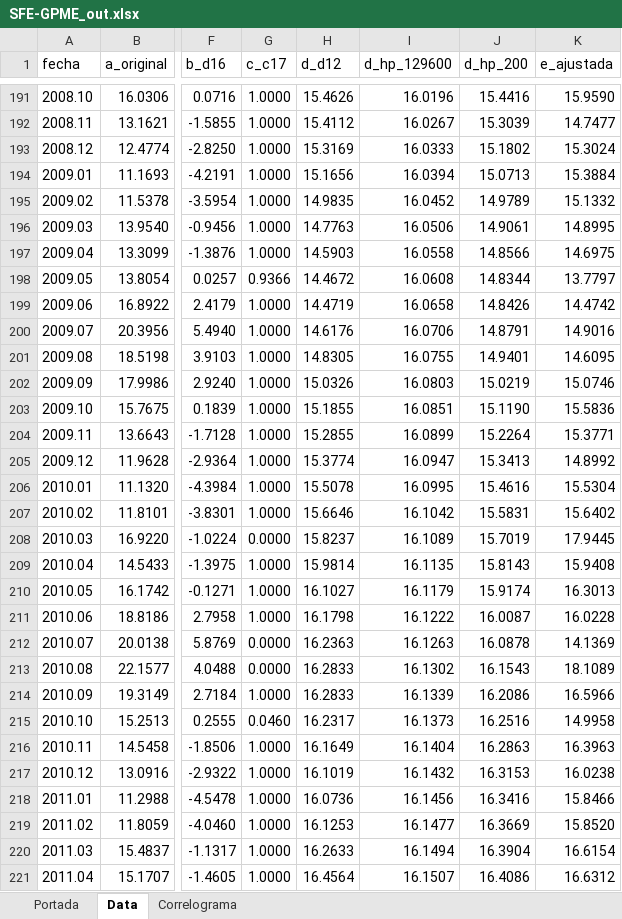
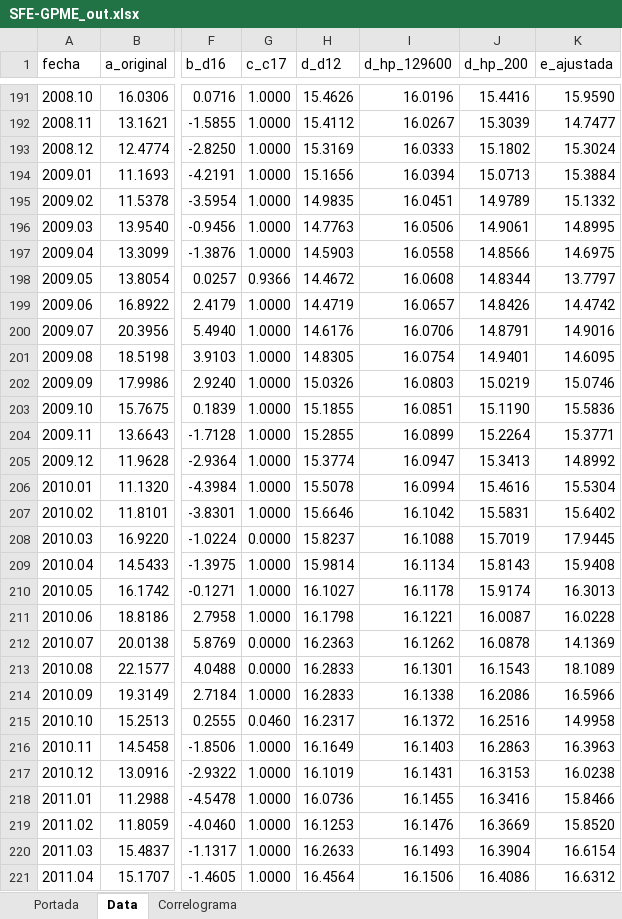
Before and after one commit to CES-BCSF/ces-bcsf.github.io, an Excel workbook: web_ces/indicadores/SFE-GPME_out.xlsx, sheet Data, drawn as a sheet; only a part is shown, gaps mark what is left out; values as stored, in another font and other column widths than the file's, no borders; the diff covers the shown part only; the diff names each change by its address in the sheet, - before the commit and + after, or states it on an @@ line.

Commit message:
Corrida | SFE-GPME | 2026-02-25 09:53:19.086783

```diff
--- a/web_ces/indicadores/SFE-GPME_out.xlsx (sheet Data)
+++ b/web_ces/indicadores/SFE-GPME_out.xlsx (sheet Data)
-I195 (d_hp_129600): 16.0452
+I195 (d_hp_129600): 16.0451
-I199 (d_hp_129600): 16.0658
+I199 (d_hp_129600): 16.0657
-I201 (d_hp_129600): 16.0755
+I201 (d_hp_129600): 16.0754
-I206 (d_hp_129600): 16.0995
+I206 (d_hp_129600): 16.0994
-I208 (d_hp_129600): 16.1089
+I208 (d_hp_129600): 16.1088
-I209 (d_hp_129600): 16.1135
+I209 (d_hp_129600): 16.1134
-I210 (d_hp_129600): 16.1179
+I210 (d_hp_129600): 16.1178
-I211 (d_hp_129600): 16.1222
+I211 (d_hp_129600): 16.1221
-I212 (d_hp_129600): 16.1263
+I212 (d_hp_129600): 16.1262
-I213 (d_hp_129600): 16.1302
+I213 (d_hp_129600): 16.1301
-I214 (d_hp_129600): 16.1339
+I214 (d_hp_129600): 16.1338
-I215 (d_hp_129600): 16.1373
+I215 (d_hp_129600): 16.1372
-I216 (d_hp_129600): 16.1404
+I216 (d_hp_129600): 16.1403
-I217 (d_hp_129600): 16.1432
+I217 (d_hp_129600): 16.1431
-I218 (d_hp_129600): 16.1456
+I218 (d_hp_129600): 16.1455
-I219 (d_hp_129600): 16.1477
+I219 (d_hp_129600): 16.1476
-I220 (d_hp_129600): 16.1494
+I220 (d_hp_129600): 16.1493
-I221 (d_hp_129600): 16.1507
+I221 (d_hp_129600): 16.1506
```
Also changed, not shown: 1528 edited cells elsewhere in this sheet, sheet Correlograma, sheet Portada, 2 other files.
